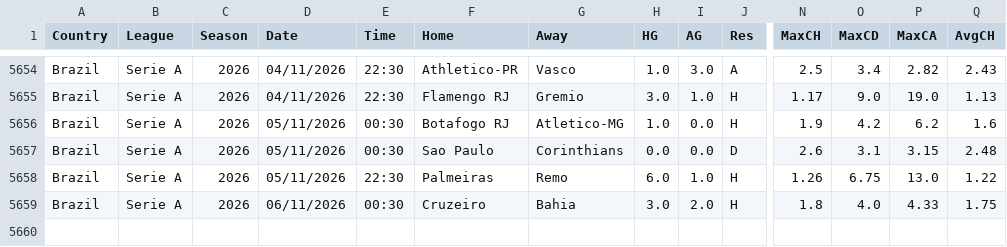
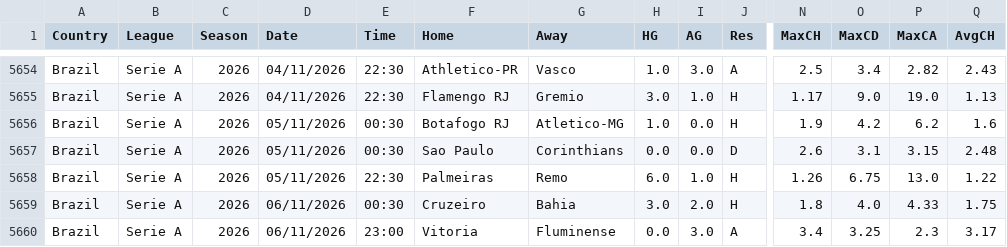
Before and after one commit to jaocarvalho1414-boop/DataPredict, a CSV file: dataset/BRA.csv, drawn as a sheet; only a part is shown, gaps mark what is left out; rows hold the shown columns only; the diff names each change by its address in the sheet, - before the commit and + after, or states it on an @@ line.

```diff
--- a/dataset/BRA.csv
+++ b/dataset/BRA.csv
+row 5660: Brazil | Serie A | 2026 | 06/11/2026 | 23:00 | Vitoria | Fluminense | 0.0 | 3.0 | A | 3.4 | 3.25 | 2.3 | 3.17
```
Also changed, not shown: 1 other file.
